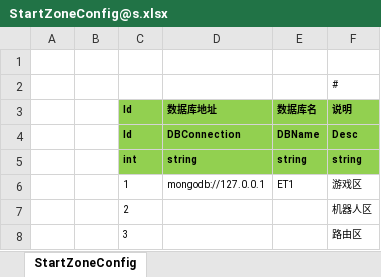
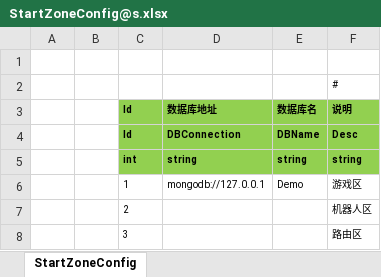
Before and after one commit to verynewabie/SFSGame, an Excel workbook: Unity/Assets/Config/Excel/StartConfig/Localhost/StartZoneConfig@s.xlsx, sheet StartZoneConfig, drawn as a sheet; values as stored, in another font and other column widths than the file's, no borders; the diff names each change by its address in the sheet, - before the commit and + after, or states it on an @@ line.

```diff
--- a/Unity/Assets/Config/Excel/StartConfig/Localhost/StartZoneConfig@s.xlsx (sheet StartZoneConfig)
+++ b/Unity/Assets/Config/Excel/StartConfig/Localhost/StartZoneConfig@s.xlsx (sheet StartZoneConfig)
-E6 (数据库名): ET1
+E6 (数据库名): Demo
```
Also changed, not shown: 37 other files.
